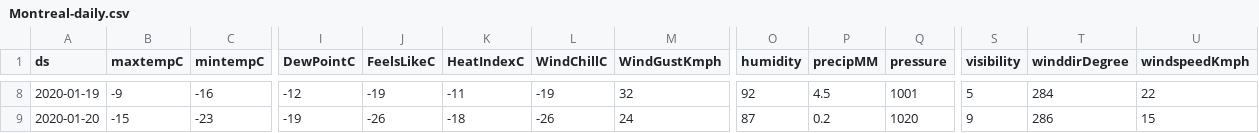
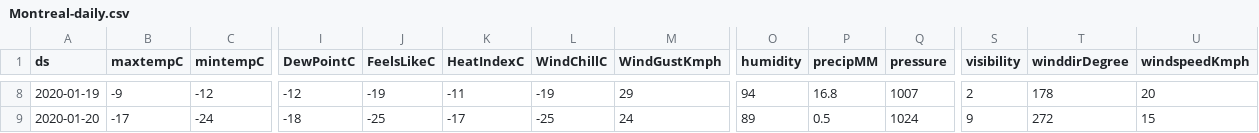
Before and after one commit to drdevinhopkins/jgh-prophet, a CSV file: Montreal-daily.csv, drawn as a sheet; only a part is shown, gaps mark what is left out; the diff covers the shown part only; the diff names each change by its address in the sheet, - before the commit and + after, or states it on an @@ line.

```diff
--- a/Montreal-daily.csv
+++ b/Montreal-daily.csv
-C8 (mintempC): -16
+C8 (mintempC): -12
-M8 (WindGustKmph): 32
+M8 (WindGustKmph): 29
-O8 (humidity): 92
+O8 (humidity): 94
-P8 (precipMM): 4.5
+P8 (precipMM): 16.8
-Q8 (pressure): 1001
+Q8 (pressure): 1007
-S8 (visibility): 5
+S8 (visibility): 2
-T8 (winddirDegree): 284
+T8 (winddirDegree): 178
-U8 (windspeedKmph): 22
+U8 (windspeedKmph): 20
-B9 (maxtempC): -15
+B9 (maxtempC): -17
-C9 (mintempC): -23
+C9 (mintempC): -24
-I9 (DewPointC): -19
+I9 (DewPointC): -18
-J9 (FeelsLikeC): -26
+J9 (FeelsLikeC): -25
-K9 (HeatIndexC): -18
+K9 (HeatIndexC): -17
-L9 (WindChillC): -26
+L9 (WindChillC): -25
-O9 (humidity): 87
+O9 (humidity): 89
-P9 (precipMM): 0.2
+P9 (precipMM): 0.5
-Q9 (pressure): 1020
+Q9 (pressure): 1024
-T9 (winddirDegree): 286
+T9 (winddirDegree): 272
```
Also changed, not shown: 177 edited cells elsewhere in this file, Montreal-hourly.csv, 1 other file.
